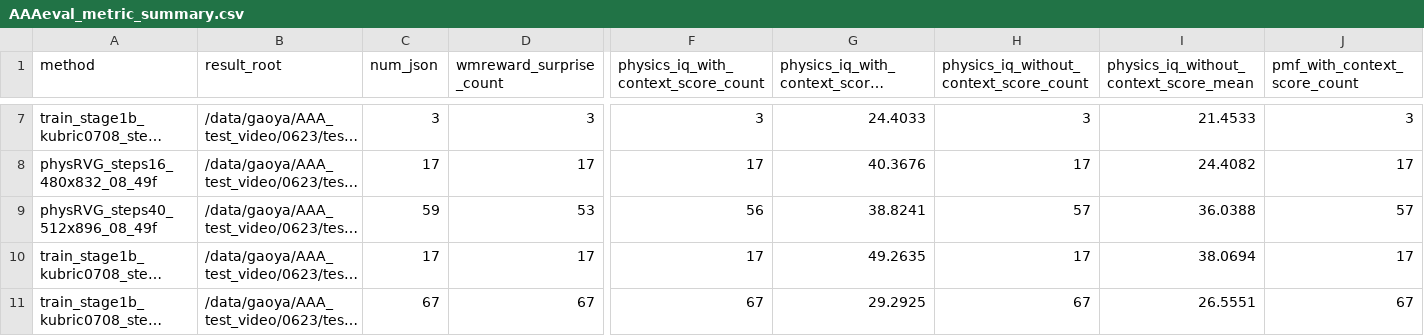
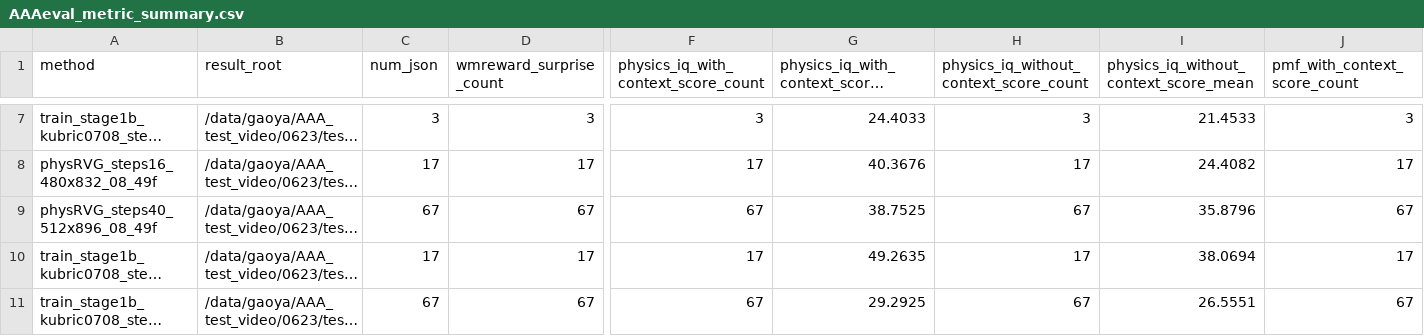
Before and after one commit to GAO7677/Code_Video, a CSV file: Code_data/Code_vjepa_vggt/code_vjepa_vggt/train0705_kubric_no_gt_box/AAAresults/AAAeval_metric_summary.csv, drawn as a sheet; only a part is shown, gaps mark what is left out; long unchanged cells end in …; the diff covers the shown part only; the diff names each change by its address in the sheet, - before the commit and + after, or states it on an @@ line.

```diff
--- a/Code_data/Code_vjepa_vggt/code_vjepa_vggt/train0705_kubric_no_gt_box/AAAresults/AAAeval_metric_summary.csv
+++ b/Code_data/Code_vjepa_vggt/code_vjepa_vggt/train0705_kubric_no_gt_box/AAAresults/AAAeval_metric_summary.csv
-C9 (num_json): 59
+C9 (num_json): 67
-D9 (wmreward_surprise_count): 53
+D9 (wmreward_surprise_count): 67
-F9: 56
+F9: 67
-G9: 38.8241
+G9: 38.7525
-H9: 57
+H9: 67
-I9: 36.0388
+I9: 35.8796
-J9 (pmf_with_context_score_count): 57
+J9 (pmf_with_context_score_count): 67
```
Also changed, not shown: 1 added row and 7 edited cells elsewhere in this file, Code_data/Code_vjepa_vggt/code_vjepa_vggt/train0705/AAAresults/generated_folder_metric_summary.csv, 5 other files.
